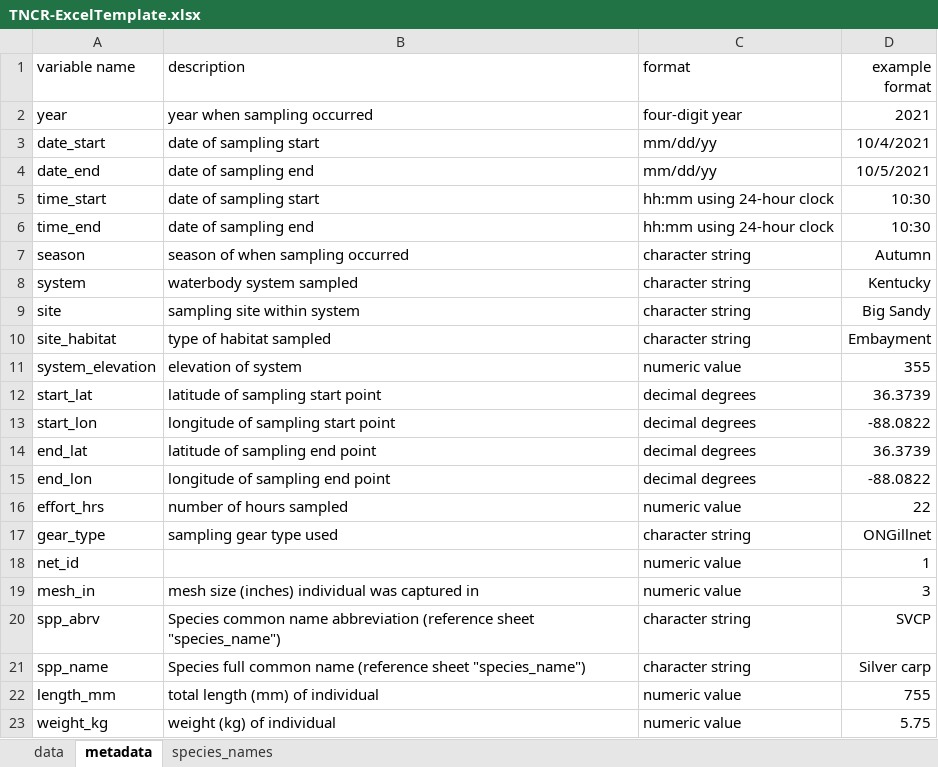
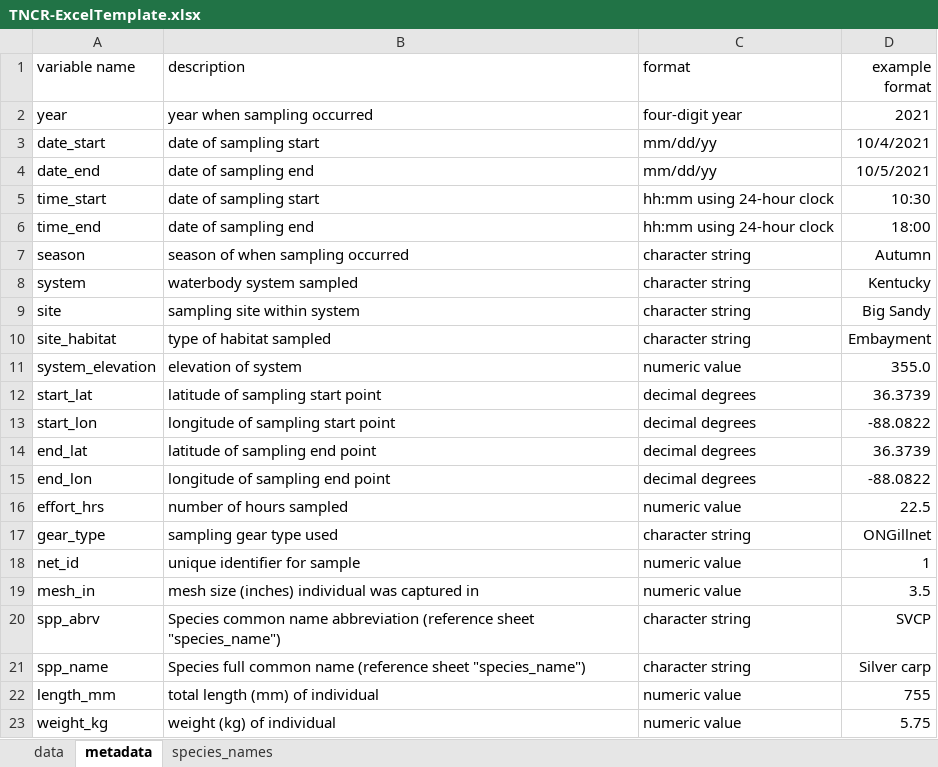
Before and after one commit to taylorstewart/taylorstewart.github.io, an Excel workbook: www/TNCR-ExcelTemplate.xlsx, sheet metadata, drawn as a sheet; only a part is shown; values as stored, in another font and other column widths than the file's, no borders; the diff names each change by its address in the sheet, - before the commit and + after, or states it on an @@ line.

Commit message:
Update TNCR-ExcelTemplate.xlsx

```diff
--- a/www/TNCR-ExcelTemplate.xlsx (sheet metadata)
+++ b/www/TNCR-ExcelTemplate.xlsx (sheet metadata)
-D6 (example format): 10:30
+D6 (example format): 18:00
-D11 (example format): 355
+D11 (example format): 355.0
-D16 (example format): 22
+D16 (example format): 22.5
-B18 (description): (empty)
+B18 (description): unique identifier for sample
-D19 (example format): 3
+D19 (example format): 3.5
```
